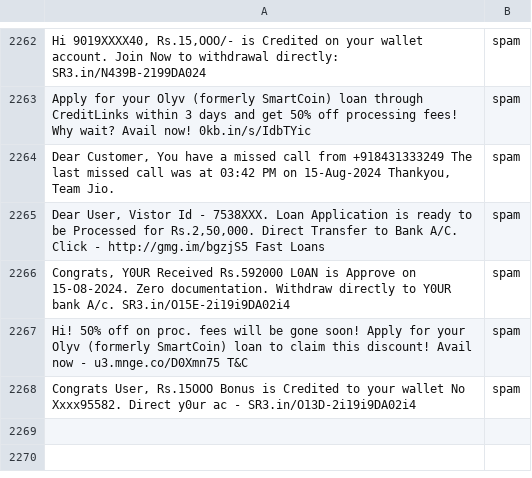
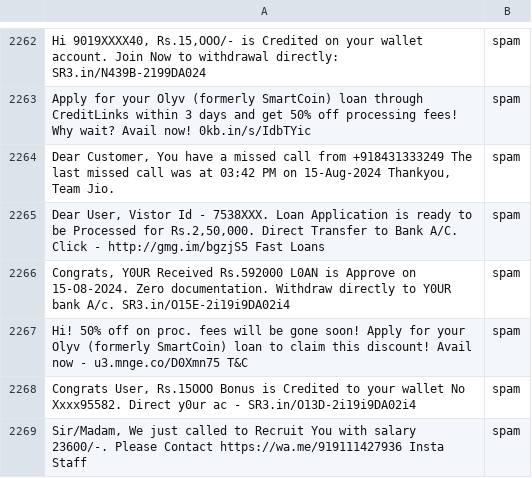
Before and after one commit to gracyagarwal/ai-scam-detection, a CSV file: sms_filter/spam_ham_india.csv, drawn as a sheet; only a part is shown, gaps mark what is left out; the diff names each change by its address in the sheet, - before the commit and + after, or states it on an @@ line.

Commit message:
added xai and optimisation techniques to sms filtering

```diff
--- a/sms_filter/spam_ham_india.csv
+++ b/sms_filter/spam_ham_india.csv
+row 2269: Sir/Madam, We just called to Recruit You with salary 23600/-. Please Contact https://wa.me/919111427936 Insta Staff | spam
```
Also changed, not shown: 2 other files.
